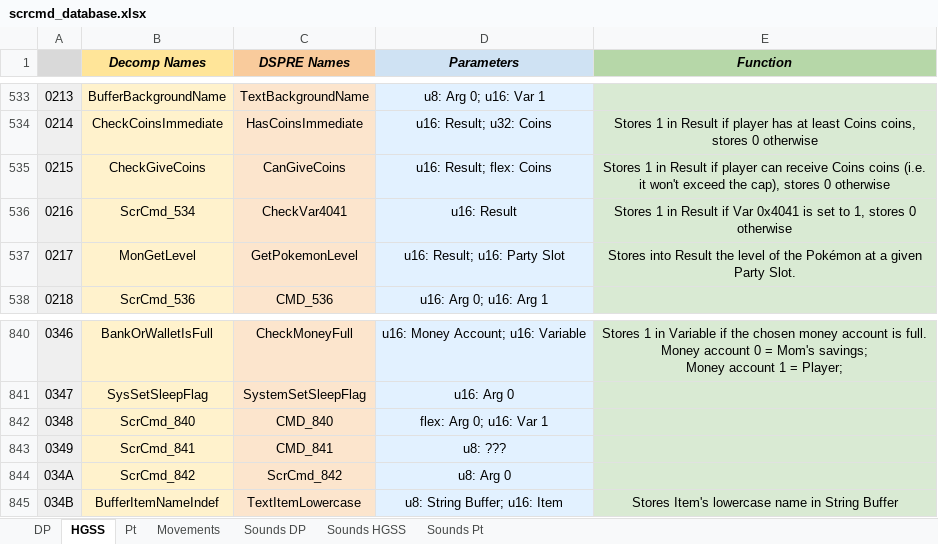
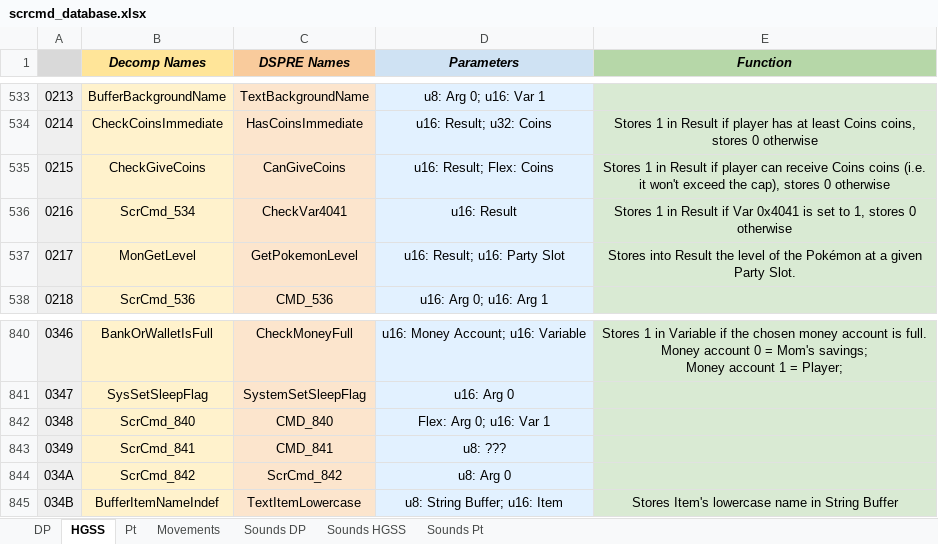
Before and after one commit to DS-Pokemon-Rom-Editor/scrcmd-database, an Excel workbook: sheets/scrcmd_database.xlsx, sheet HGSS, drawn as a sheet; only a part is shown, gaps mark what is left out; values as stored, in another font and other column widths than the file's, no borders; the diff names each change by its address in the sheet, - before the commit and + after, or states it on an @@ line.

Commit message:
capitalize Flex in sheet

```diff
--- a/sheets/scrcmd_database.xlsx (sheet HGSS)
+++ b/sheets/scrcmd_database.xlsx (sheet HGSS)
-D535 (Parameters): u16: Result; flex: Coins
+D535 (Parameters): u16: Result; Flex: Coins
-D842 (Parameters): flex: Arg 0; u16: Var 1
+D842 (Parameters): Flex: Arg 0; u16: Var 1
```
Also changed, not shown: sheet Pt, sheet DP, 2 other files.
